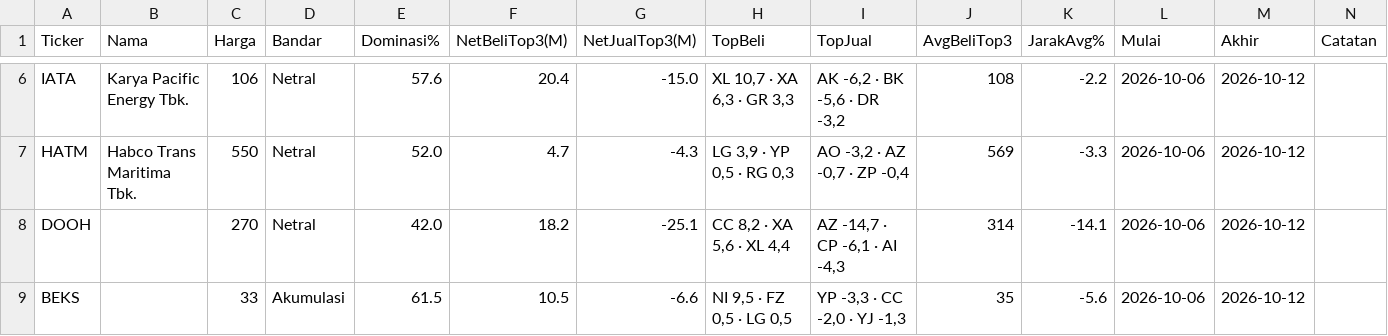
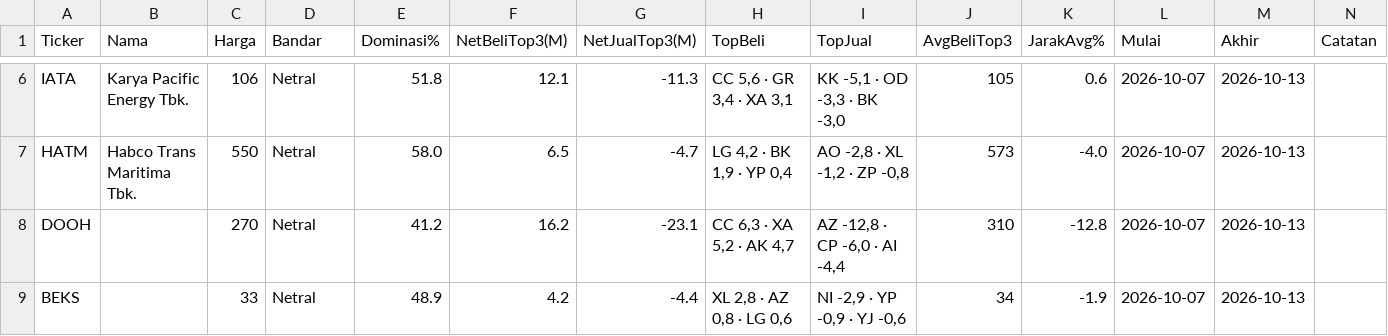
Before and after one commit to 2013tib-droid/Screening-Saham, a CSV file: hasil/swing_broker.csv, drawn as a sheet; only a part is shown, gaps mark what is left out; the diff covers the shown part only; the diff names each change by its address in the sheet, - before the commit and + after, or states it on an @@ line.

```diff
--- a/hasil/swing_broker.csv
+++ b/hasil/swing_broker.csv
-E6 (Dominasi%): 57.6
+E6 (Dominasi%): 51.8
-F6 (NetBeliTop3(M)): 20.4
+F6 (NetBeliTop3(M)): 12.1
-G6 (NetJualTop3(M)): -15.0
+G6 (NetJualTop3(M)): -11.3
-H6 (TopBeli): XL 10,7 · XA 6,3 · GR 3,3
+H6 (TopBeli): CC 5,6 · GR 3,4 · XA 3,1
-I6 (TopJual): AK -6,2 · BK -5,6 · DR -3,2
+I6 (TopJual): KK -5,1 · OD -3,3 · BK -3,0
-J6 (AvgBeliTop3): 108
+J6 (AvgBeliTop3): 105
-K6 (JarakAvg%): -2.2
+K6 (JarakAvg%): 0.6
-L6:L9 (Mulai): 2026-10-06
+L6:L9 (Mulai): 2026-10-07
-M6:M9 (Akhir): 2026-10-12
+M6:M9 (Akhir): 2026-10-13
-E7 (Dominasi%): 52.0
+E7 (Dominasi%): 58.0
-F7 (NetBeliTop3(M)): 4.7
+F7 (NetBeliTop3(M)): 6.5
-G7 (NetJualTop3(M)): -4.3
+G7 (NetJualTop3(M)): -4.7
-H7 (TopBeli): LG 3,9 · YP 0,5 · RG 0,3
+H7 (TopBeli): LG 4,2 · BK 1,9 · YP 0,4
-I7 (TopJual): AO -3,2 · AZ -0,7 · ZP -0,4
+I7 (TopJual): AO -2,8 · XL -1,2 · ZP -0,8
-J7 (AvgBeliTop3): 569
+J7 (AvgBeliTop3): 573
-K7 (JarakAvg%): -3.3
+K7 (JarakAvg%): -4.0
-E8 (Dominasi%): 42.0
+E8 (Dominasi%): 41.2
-F8 (NetBeliTop3(M)): 18.2
+F8 (NetBeliTop3(M)): 16.2
-G8 (NetJualTop3(M)): -25.1
+G8 (NetJualTop3(M)): -23.1
-H8 (TopBeli): CC 8,2 · XA 5,6 · XL 4,4
+H8 (TopBeli): CC 6,3 · XA 5,2 · AK 4,7
-I8 (TopJual): AZ -14,7 · CP -6,1 · AI -4,3
+I8 (TopJual): AZ -12,8 · CP -6,0 · AI -4,4
-J8 (AvgBeliTop3): 314
+J8 (AvgBeliTop3): 310
-K8 (JarakAvg%): -14.1
+K8 (JarakAvg%): -12.8
-D9 (Bandar): Akumulasi
+D9 (Bandar): Netral
-E9 (Dominasi%): 61.5
+E9 (Dominasi%): 48.9
-F9 (NetBeliTop3(M)): 10.5
+F9 (NetBeliTop3(M)): 4.2
-G9 (NetJualTop3(M)): -6.6
+G9 (NetJualTop3(M)): -4.4
-H9 (TopBeli): NI 9,5 · FZ 0,5 · LG 0,5
+H9 (TopBeli): XL 2,8 · AZ 0,8 · LG 0,6
-I9 (TopJual): YP -3,3 · CC -2,0 · YJ -1,3
+I9 (TopJual): NI -2,9 · YP -0,9 · YJ -0,6
-J9 (AvgBeliTop3): 35
+J9 (AvgBeliTop3): 34
-K9 (JarakAvg%): -5.6
+K9 (JarakAvg%): -1.9
```
Also changed, not shown: 36 edited cells elsewhere in this file, hasil/riwayat_swing.csv, hasil/semua.csv, 10 other files.
